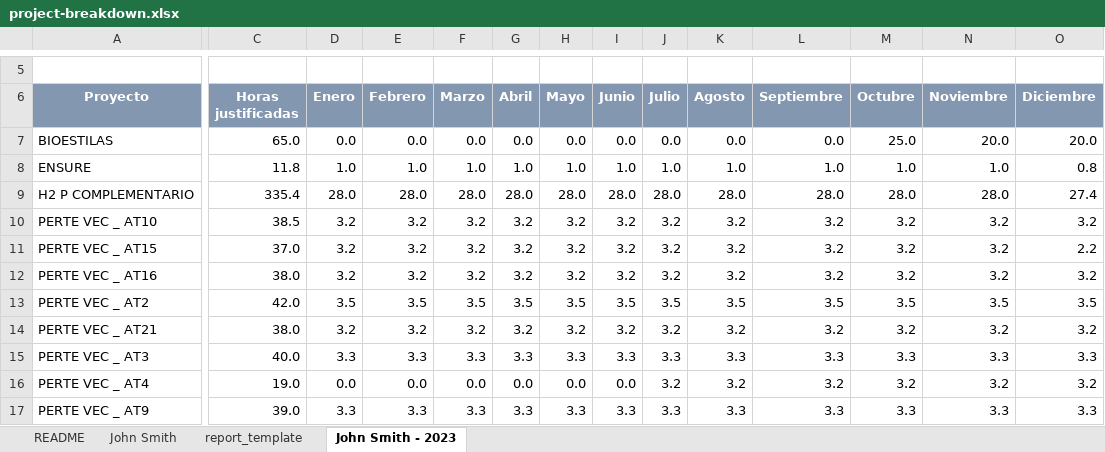
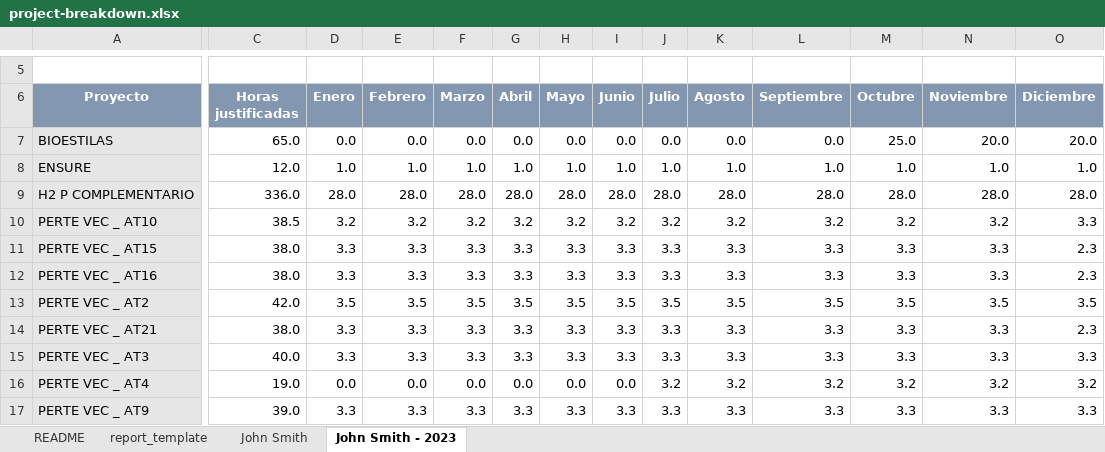
Before and after one commit to rostskadat/HourDistributor, an Excel workbook: resources/project-breakdown.xlsx, sheet John Smith - 2023, drawn as a sheet; only a part is shown, gaps mark what is left out; values as stored, in another font and other column widths than the file's, no borders; conditional formats not drawn; the diff covers the shown part only; the diff names each change by its address in the sheet, - before the commit and + after, or states it on an @@ line.

```diff
--- a/resources/project-breakdown.xlsx (sheet John Smith - 2023)
+++ b/resources/project-breakdown.xlsx (sheet John Smith - 2023)
@@ sheet tab order changed: README | report_template | John Smith | John Smith - 2023 @@
-A7:A17 fill: none
+A7:A17 fill: #E7E6E6
-C8 (Horas justificadas): 11.8
+C8 (Horas justificadas): 12.0
-O8 (Diciembre): 0.8
+O8 (Diciembre): 1.0
-C9 (Horas justificadas): 335.4
+C9 (Horas justificadas): 336.0
-O9 (Diciembre): 27.4
+O9 (Diciembre): 28.0
-O10 (Diciembre): 3.2
+O10 (Diciembre): 3.3
-C11 (Horas justificadas): 37.0
+C11 (Horas justificadas): 38.0
-D11:D12 (Enero): 3.2
+D11:D12 (Enero): 3.3
-E11:E12 (Febrero): 3.2
+E11:E12 (Febrero): 3.3
-F11:F12 (Marzo): 3.2
+F11:F12 (Marzo): 3.3
-G11:G12 (Abril): 3.2
+G11:G12 (Abril): 3.3
-H11:H12 (Mayo): 3.2
+H11:H12 (Mayo): 3.3
-I11:I12 (Junio): 3.2
+I11:I12 (Junio): 3.3
-J11:J12 (Julio): 3.2
+J11:J12 (Julio): 3.3
-K11:K12 (Agosto): 3.2
+K11:K12 (Agosto): 3.3
-L11:L12 (Septiembre): 3.2
+L11:L12 (Septiembre): 3.3
-M11:M12 (Octubre): 3.2
+M11:M12 (Octubre): 3.3
-N11:N12 (Noviembre): 3.2
+N11:N12 (Noviembre): 3.3
-O11 (Diciembre): 2.2
+O11 (Diciembre): 2.3
-O12 (Diciembre): 3.2
+O12 (Diciembre): 2.3
-D14 (Enero): 3.2
+D14 (Enero): 3.3
-E14 (Febrero): 3.2
+E14 (Febrero): 3.3
-F14 (Marzo): 3.2
+F14 (Marzo): 3.3
-G14 (Abril): 3.2
+G14 (Abril): 3.3
-H14 (Mayo): 3.2
+H14 (Mayo): 3.3
-I14 (Junio): 3.2
+I14 (Junio): 3.3
-J14 (Julio): 3.2
+J14 (Julio): 3.3
-K14 (Agosto): 3.2
+K14 (Agosto): 3.3
-L14 (Septiembre): 3.2
+L14 (Septiembre): 3.3
-M14 (Octubre): 3.2
+M14 (Octubre): 3.3
-N14 (Noviembre): 3.2
+N14 (Noviembre): 3.3
-O14 (Diciembre): 3.2
+O14 (Diciembre): 2.3
```
Also changed, not shown: 10 removed rows, 31 edited cells and cell formats elsewhere in this sheet, 1 other file.
